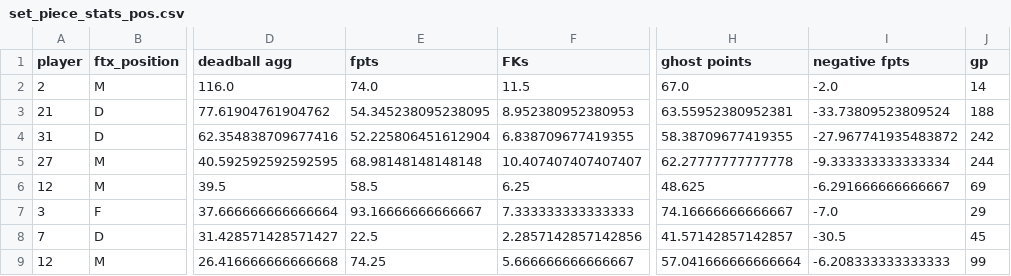
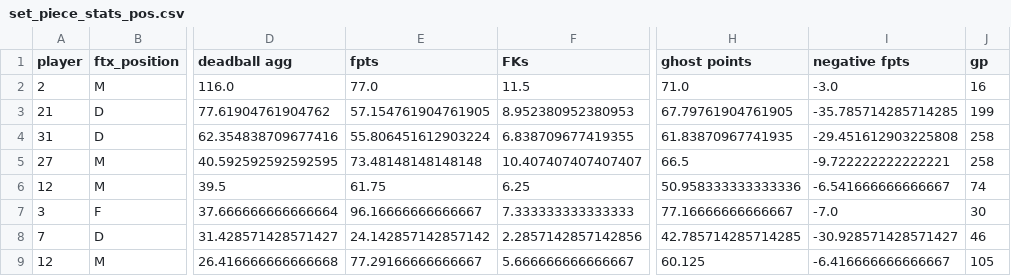
Before and after one commit to ds-oliver/st_fantrax_dashboard, a CSV file: data/display-data/final/set_piece_stats_pos.csv, drawn as a sheet; only a part is shown, gaps mark what is left out; the diff covers the shown part only; the diff names each change by its address in the sheet, - before the commit and + after, or states it on an @@ line.

```diff
--- a/data/display-data/final/set_piece_stats_pos.csv
+++ b/data/display-data/final/set_piece_stats_pos.csv
-E2 (fpts): 74.0
+E2 (fpts): 77.0
-H2 (ghost points): 67.0
+H2 (ghost points): 71.0
-I2 (negative fpts): -2.0
+I2 (negative fpts): -3.0
-J2 (gp): 14
+J2 (gp): 16
-E3 (fpts): 54.345238095238095
+E3 (fpts): 57.154761904761905
-H3 (ghost points): 63.55952380952381
+H3 (ghost points): 67.79761904761905
-I3 (negative fpts): -33.73809523809524
+I3 (negative fpts): -35.785714285714285
-J3 (gp): 188
+J3 (gp): 199
-E4 (fpts): 52.225806451612904
+E4 (fpts): 55.806451612903224
-H4 (ghost points): 58.38709677419355
+H4 (ghost points): 61.83870967741935
-I4 (negative fpts): -27.967741935483872
+I4 (negative fpts): -29.451612903225808
-J4 (gp): 242
+J4 (gp): 258
-E5 (fpts): 68.98148148148148
+E5 (fpts): 73.48148148148148
-H5 (ghost points): 62.27777777777778
+H5 (ghost points): 66.5
-I5 (negative fpts): -9.333333333333334
+I5 (negative fpts): -9.722222222222221
-J5 (gp): 244
+J5 (gp): 258
-E6 (fpts): 58.5
+E6 (fpts): 61.75
-H6 (ghost points): 48.625
+H6 (ghost points): 50.958333333333336
-I6 (negative fpts): -6.291666666666667
+I6 (negative fpts): -6.541666666666667
-J6 (gp): 69
+J6 (gp): 74
-E7 (fpts): 93.16666666666667
+E7 (fpts): 96.16666666666667
-H7 (ghost points): 74.16666666666667
+H7 (ghost points): 77.16666666666667
-J7 (gp): 29
+J7 (gp): 30
-E8 (fpts): 22.5
+E8 (fpts): 24.142857142857142
-H8 (ghost points): 41.57142857142857
+H8 (ghost points): 42.785714285714285
-I8 (negative fpts): -30.5
+I8 (negative fpts): -30.928571428571427
-J8 (gp): 45
+J8 (gp): 46
-E9 (fpts): 74.25
+E9 (fpts): 77.29166666666667
-H9 (ghost points): 57.041666666666664
+H9 (ghost points): 60.125
-I9 (negative fpts): -6.208333333333333
+I9 (negative fpts): -6.416666666666667
-J9 (gp): 99
+J9 (gp): 105
```
Also changed, not shown: 59 edited cells elsewhere in this file, data/display-data/final/grouped_player_data.csv, data/display-data/final/pilot/recent_gw_data.csv, 28 other files.
